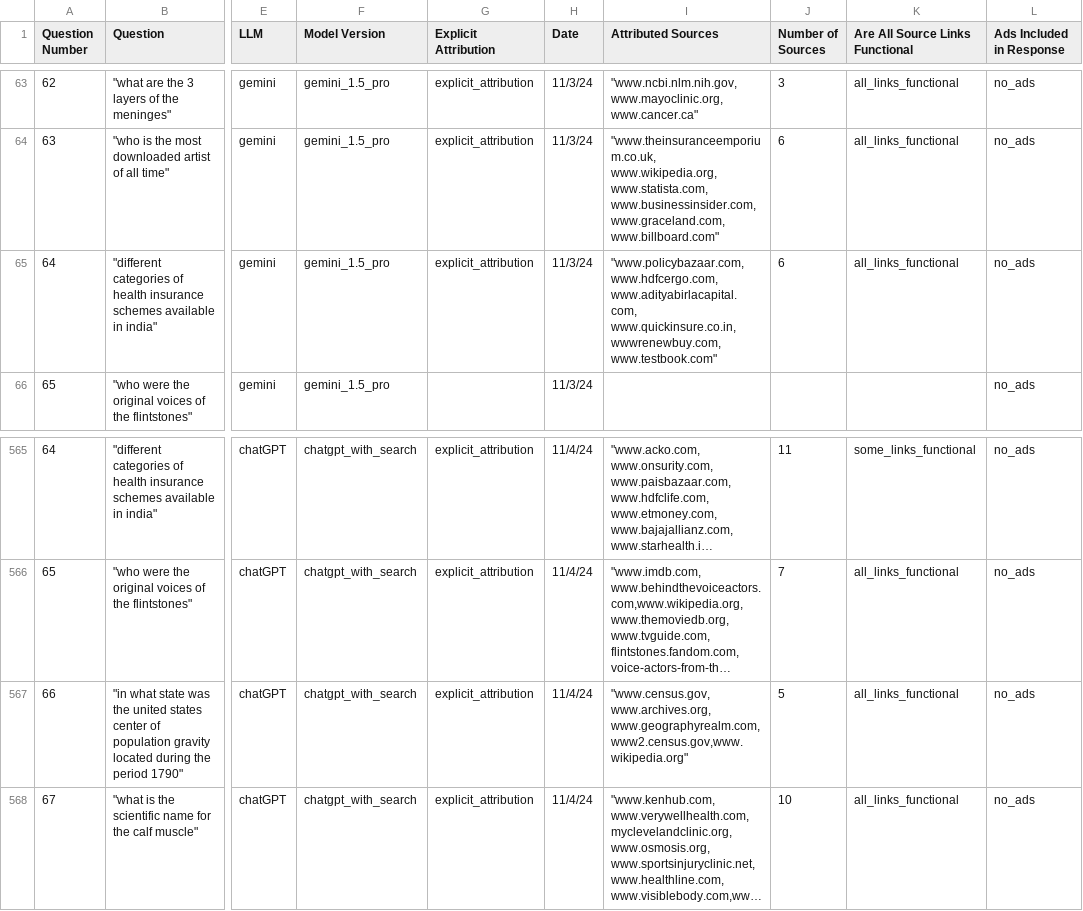
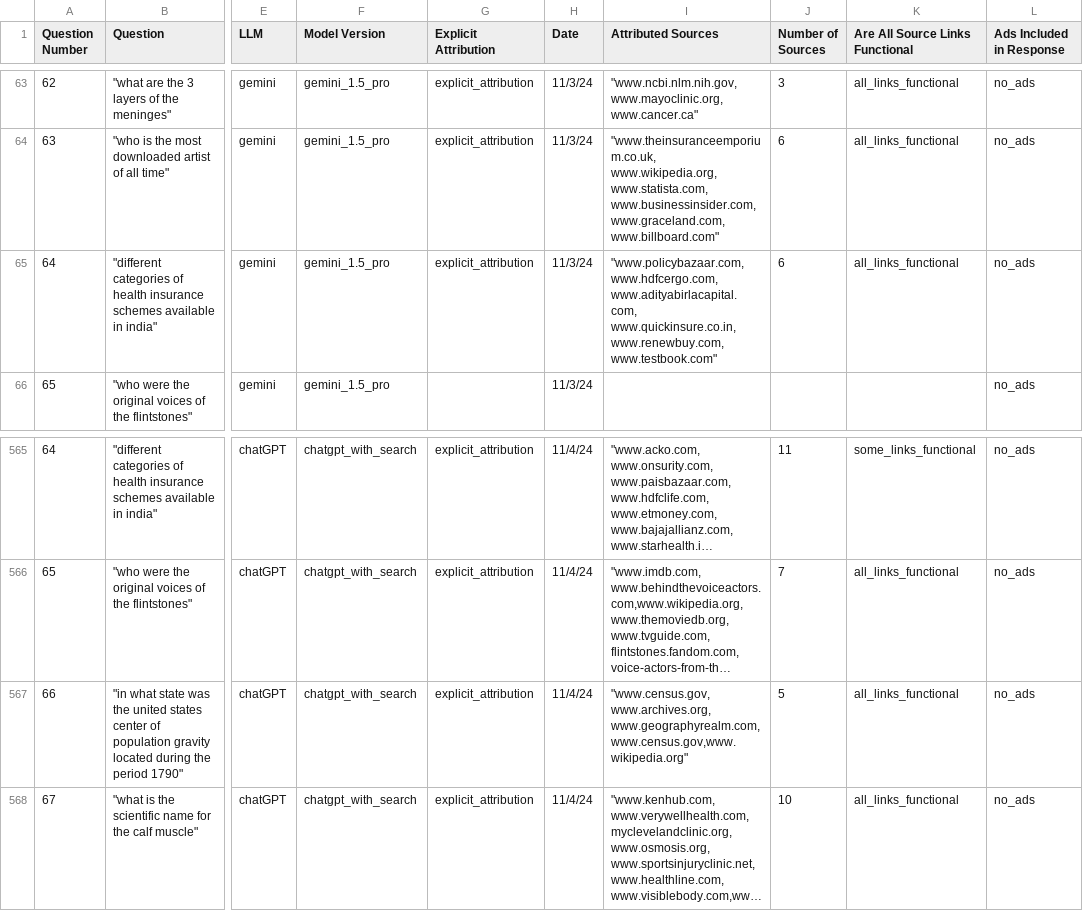
Before and after one commit to agreen8911/Building-Transparency-in-Search-Based-AI, a CSV file: data/llm_source_attribution_data.csv, drawn as a sheet; only a part is shown, gaps mark what is left out; long unchanged cells end in …; the diff names each change by its address in the sheet, - before the commit and + after, or states it on an @@ line.

```diff
--- a/data/llm_source_attribution_data.csv
+++ b/data/llm_source_attribution_data.csv
-I65 (Attributed Sources): …www.adityabirlacapital.com, www.quickinsure.co.in, wwwrenewbuy.com, www.testbook.com"
+I65 (Attributed Sources): …www.adityabirlacapital.com, www.quickinsure.co.in, www.renewbuy.com, www.testbook.com"
-I567 (Attributed Sources): …www.archives.org, www.geographyrealm.com, www2.census.gov,www.wikipedia.org"
+I567 (Attributed Sources): …www.archives.org, www.geographyrealm.com, www.census.gov,www.wikipedia.org"
```
Also changed, not shown: 3 other files.
